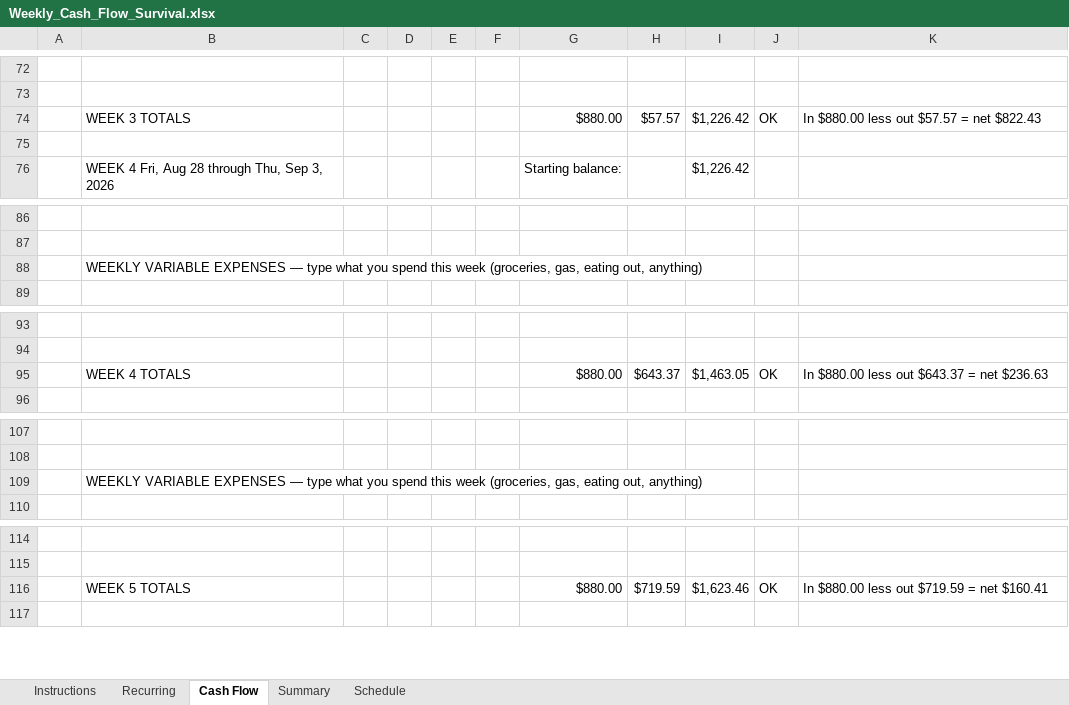
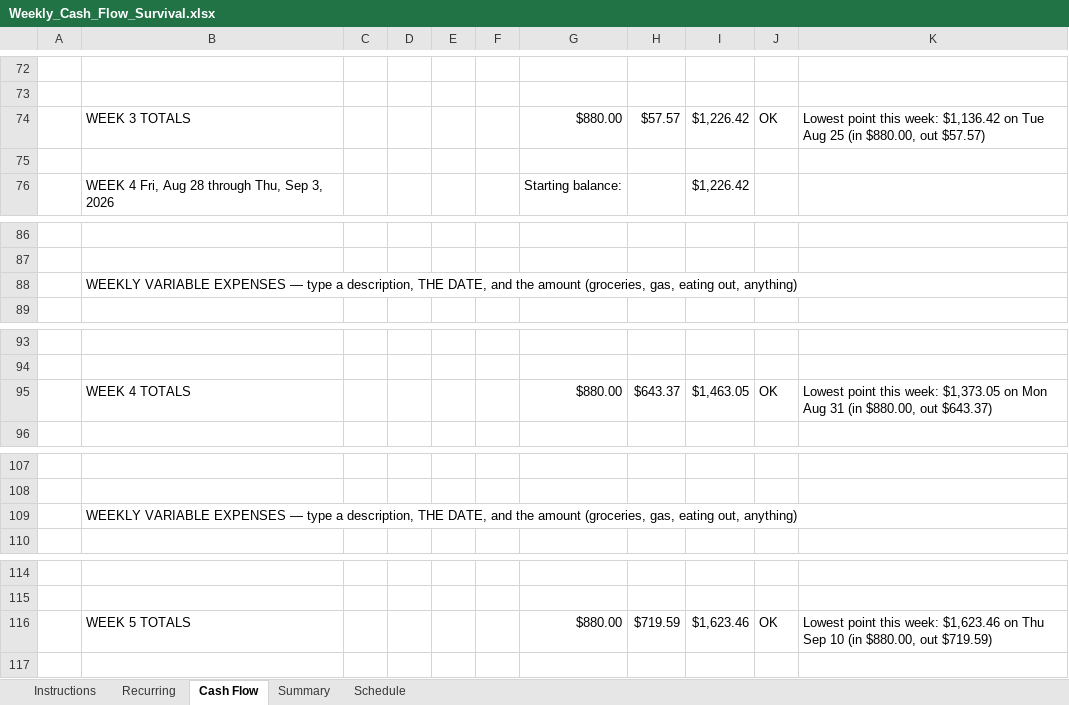
Before and after one commit to NBiryukov25/Budget, an Excel workbook: Weekly_Cash_Flow_Survival.xlsx, sheet Cash Flow, drawn as a sheet; only a part is shown, gaps mark what is left out; values as stored, in another font and other column widths than the file's, no cell formats; conditional formats not drawn; the diff covers the shown part only; the diff names each change by its address in the sheet, - before the commit and + after, or states it on an @@ line.

```diff
--- a/Weekly_Cash_Flow_Survival.xlsx (sheet Cash Flow)
+++ b/Weekly_Cash_Flow_Survival.xlsx (sheet Cash Flow)
-K74: In $880.00 less out $57.57 = net $822.43
+K74: Lowest point this week: $1,136.42 on Tue Aug 25 (in $880.00, out $57.57)
-B88: …— type what you spend this week (groceries, gas,…
+B88: …— type a description, THE DATE, and the amount (groceries, gas,…
-K95: In $880.00 less out $643.37 = net $236.63
+K95: Lowest point this week: $1,373.05 on Mon Aug 31 (in $880.00, out $643.37)
-B109: …— type what you spend this week (groceries, gas,…
+B109: …— type a description, THE DATE, and the amount (groceries, gas,…
-K116: In $880.00 less out $719.59 = net $160.41
+K116: Lowest point this week: $1,623.46 on Thu Sep 10 (in $880.00, out $719.59)
```
Also changed, not shown: 21 edited cells elsewhere in this sheet, cell formats, formulas that keep their value, hidden cells, 3 other files.
